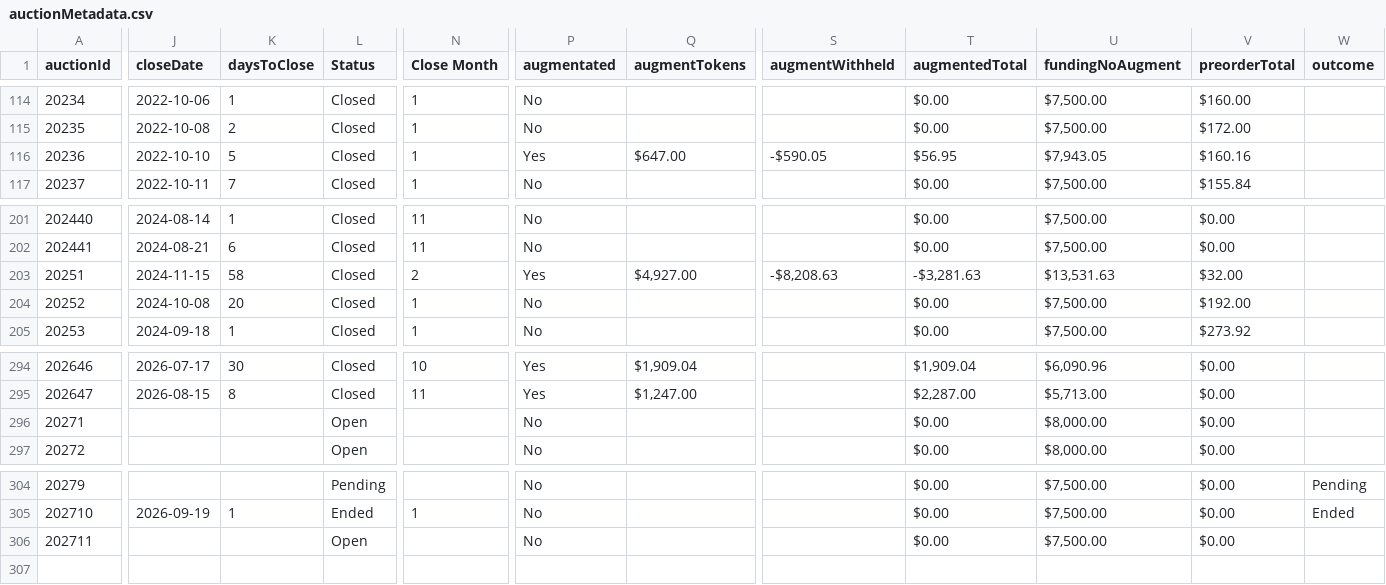
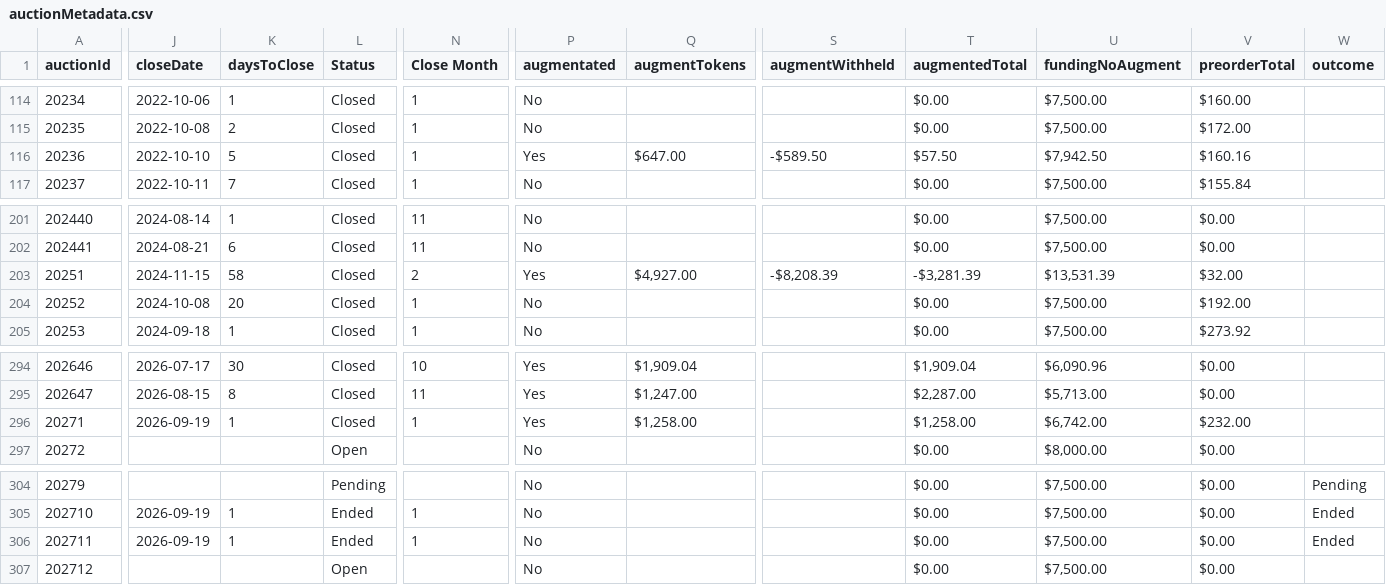
Before and after one commit to mjdomask-jpg/trueDungeonAuctionPrices, a CSV file: public/data/auctionMetadata.csv, drawn as a sheet; only a part is shown, gaps mark what is left out; rows hold the shown columns only; the diff names each change by its address in the sheet, - before the commit and + after, or states it on an @@ line.

Commit message:
Publish from sheet: 5 data files
  auctionMetadata.csv: 305 -> 306 rows
  prices.csv: 8086 -> 8122 rows
  contextItems.csv: 803 -> 807 rows
  tokenMetadata.csv: 613 -> 595 rows
  rawPricesData.csv: 18607 -> 18765 rows

Exported by apps-script/publishToSite.gs 2026-09-19.1.

```diff
--- a/public/data/auctionMetadata.csv
+++ b/public/data/auctionMetadata.csv
-S116 (augmentWithheld): -$590.05
+S116 (augmentWithheld): -$589.50
-T116 (augmentedTotal): $56.95
+T116 (augmentedTotal): $57.50
-U116 (fundingNoAugment): $7,943.05
+U116 (fundingNoAugment): $7,942.50
-S203 (augmentWithheld): -$8,208.63
+S203 (augmentWithheld): -$8,208.39
-T203 (augmentedTotal): -$3,281.63
+T203 (augmentedTotal): -$3,281.39
-U203 (fundingNoAugment): $13,531.63
+U203 (fundingNoAugment): $13,531.39
-J296 (closeDate): (empty)
+J296 (closeDate): 2026-09-19
-K296 (daysToClose): (empty)
+K296 (daysToClose): 1
-L296 (Status): Open
+L296 (Status): Closed
-N296 (Close Month): (empty)
+N296 (Close Month): 1
-P296 (augmentated): No
+P296 (augmentated): Yes
-Q296 (augmentTokens): (empty)
+Q296 (augmentTokens): $1,258.00
-T296 (augmentedTotal): $0.00
+T296 (augmentedTotal): $1,258.00
-U296 (fundingNoAugment): $8,000.00
+U296 (fundingNoAugment): $6,742.00
-V296 (preorderTotal): $0.00
+V296 (preorderTotal): $232.00
-J306 (closeDate): (empty)
+J306 (closeDate): 2026-09-19
-K306 (daysToClose): (empty)
+K306 (daysToClose): 1
-L306 (Status): Open
+L306 (Status): Ended
-N306 (Close Month): (empty)
+N306 (Close Month): 1
-W306 (outcome): (empty)
+W306 (outcome): Ended
+row 307: 202712 |  |  | Open |  | No |  |  | $0.00 | $7,500.00 | $0.00
```
Also changed, not shown: 4 other files.
